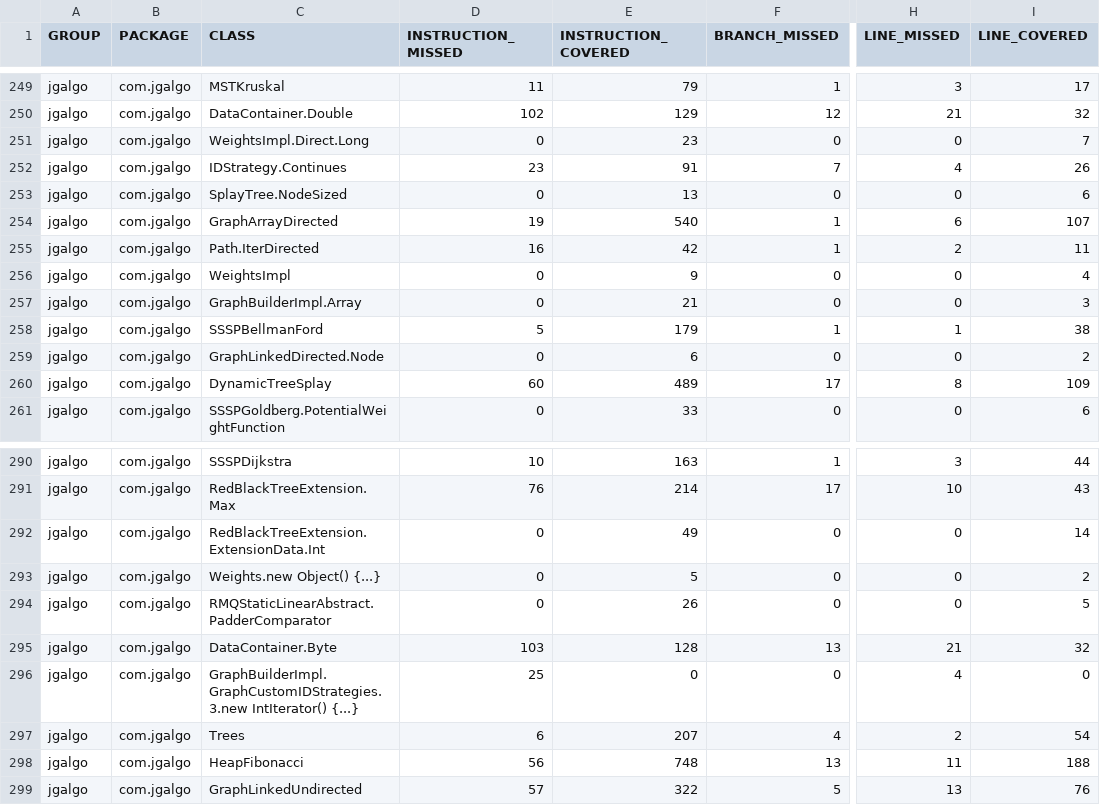
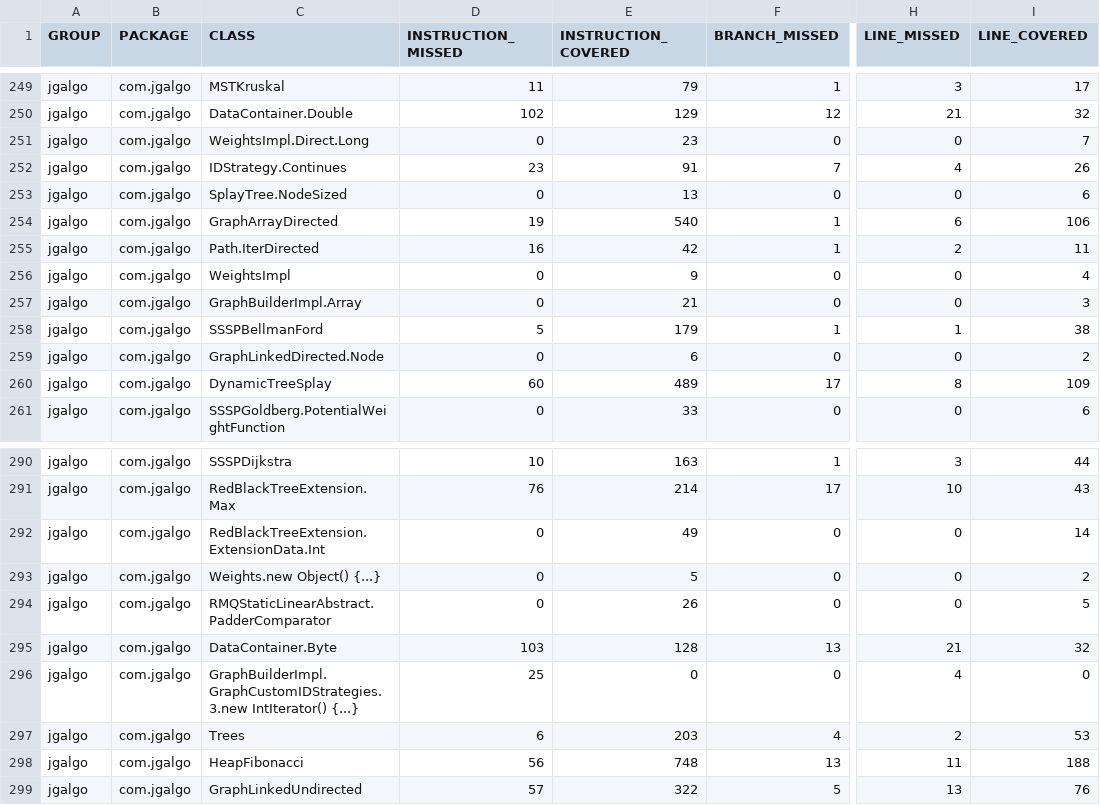
Before and after one commit to barakugav/JGAlgo, a CSV file: jacoco.csv, drawn as a sheet; only a part is shown, gaps mark what is left out; the diff names each change by its address in the sheet, - before the commit and + after, or states it on an @@ line.

```diff
--- a/jacoco.csv
+++ b/jacoco.csv
-I254 (LINE_COVERED): 107
+I254 (LINE_COVERED): 106
-E297 (INSTRUCTION_COVERED): 207
+E297 (INSTRUCTION_COVERED): 203
-I297 (LINE_COVERED): 54
+I297 (LINE_COVERED): 53
```
Also changed, not shown: 27 other files.
